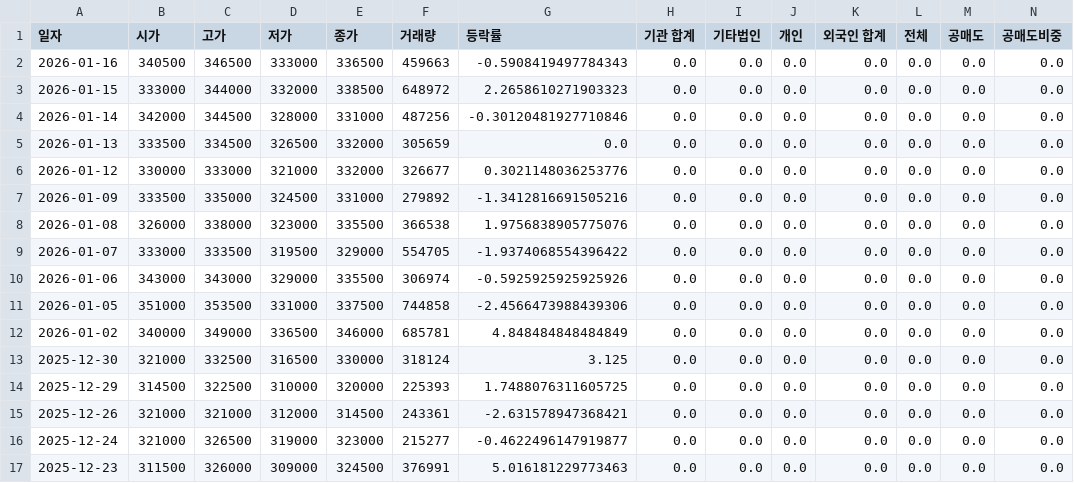
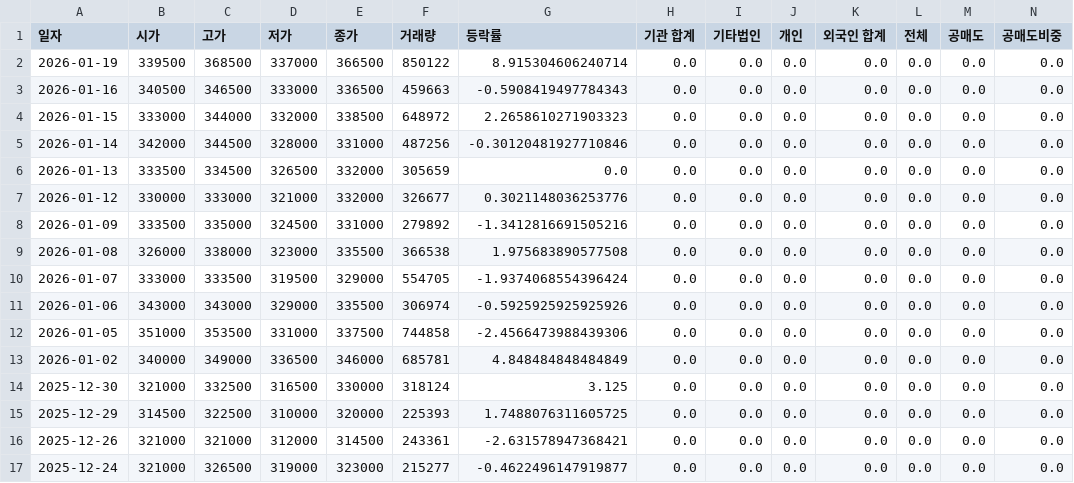
Before and after one commit to ccyun95/Broadcasting_entertainment_game_work, a CSV file: data/HYBE_352820_stock_data.csv, drawn as a sheet; only a part is shown; the shorter side is filled out with more unchanged rows; addresses are those after the commit; rows hold the shown columns only; the diff names each change by its address in the sheet, - before the commit and + after, or states it on an @@ line.

```diff
--- a/data/HYBE_352820_stock_data.csv
+++ b/data/HYBE_352820_stock_data.csv
+row 2: 2026-01-19 | 339500 | 368500 | 337000 | 366500 | 850122 | 8.915304606240714 | 0.0 | 0.0 | 0.0 | 0.0 | 0.0 | 0.0 | 0.0
-G9 (등락률): 1.9756838905775076
+G9 (등락률): 1.975683890577508
-G10 (등락률): -1.9374068554396422
+G10 (등락률): -1.9374068554396424
```
Also changed, not shown: data/DearU_376300_stock_data.csv, data/JYP_Ent._035900_stock_data.csv, 6 other files.
